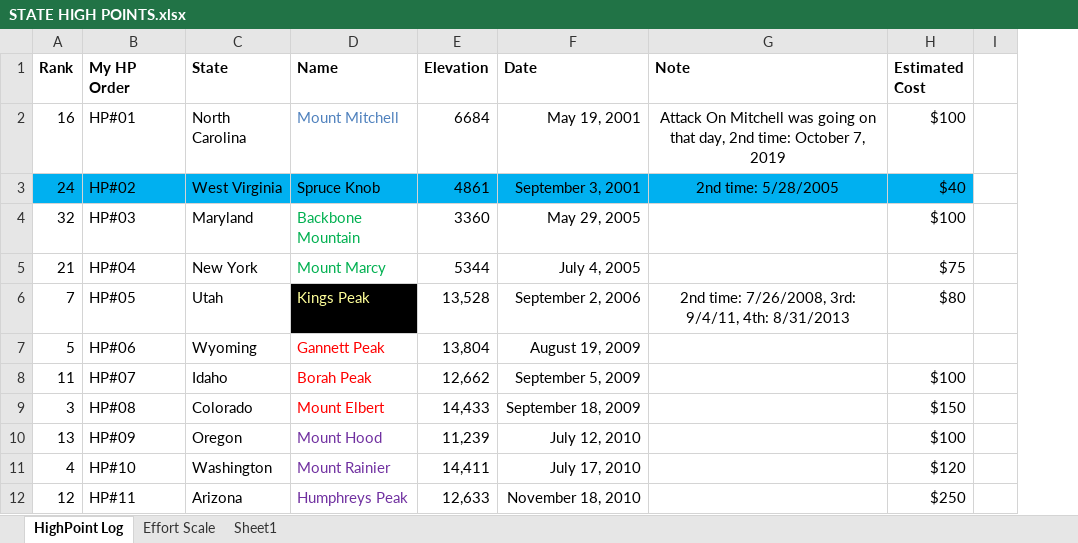
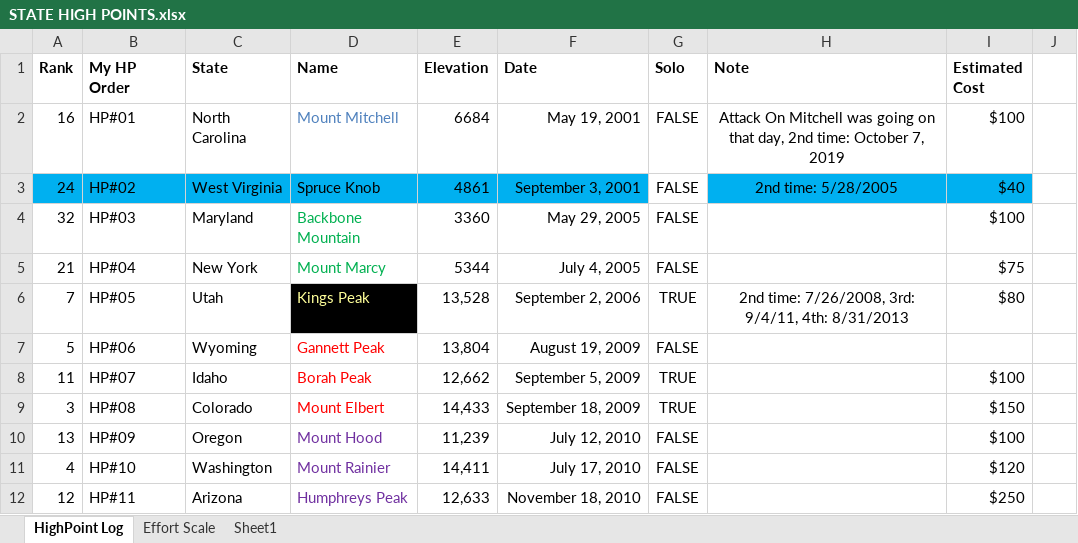
Before and after one commit to wvanderheide/slnWalter, an Excel workbook: Walter/TripReports/STATE HIGH POINTS.xlsx, sheet HighPoint Log, drawn as a sheet; only a part is shown; values as stored, in another font and other column widths than the file's, no borders; the diff names each change by its address in the sheet, - before the commit and + after, or states it on an @@ line.

```diff
--- a/Walter/TripReports/STATE HIGH POINTS.xlsx (sheet HighPoint Log)
+++ b/Walter/TripReports/STATE HIGH POINTS.xlsx (sheet HighPoint Log)
+column G (Solo), rows 2-12: FALSE | FALSE | FALSE | FALSE | TRUE | FALSE | TRUE | TRUE | FALSE | FALSE | FALSE
```
Also changed, not shown: sheet Sheet1, sheet Effort Scale, formulas that keep their value, charts or pictures.
